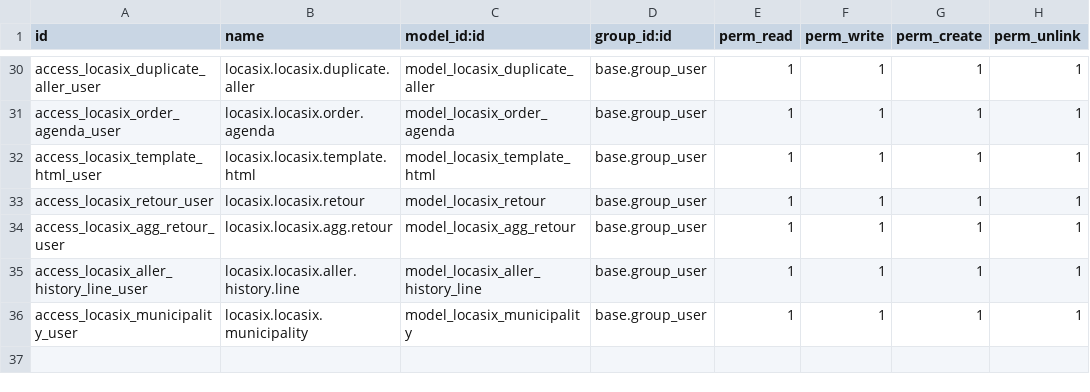
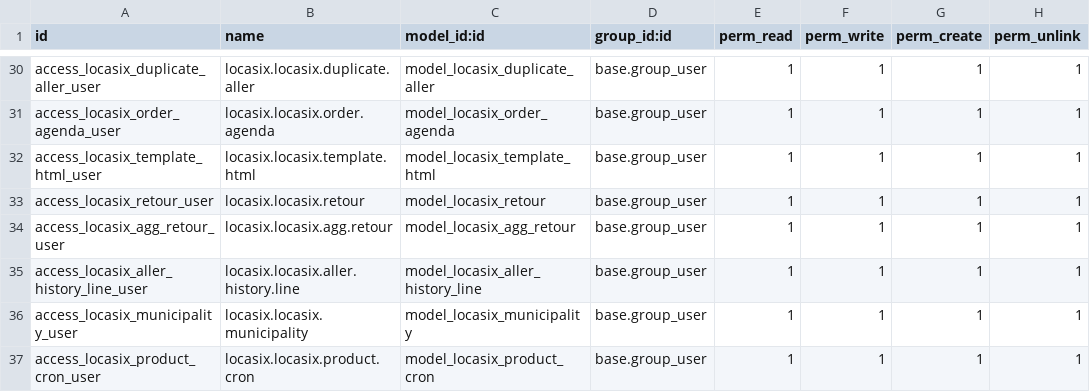
Before and after one commit to istarii-srl/locasix, a CSV file: locasix/security/ir.model.access.csv, drawn as a sheet; only a part is shown, gaps mark what is left out; the diff names each change by its address in the sheet, - before the commit and + after, or states it on an @@ line.

```diff
--- a/locasix/security/ir.model.access.csv
+++ b/locasix/security/ir.model.access.csv
+row 37: access_locasix_product_cron_user | locasix.locasix.product.cron | model_locasix_product_cron | base.group_user | 1 | 1 | 1 | 1
```
Also changed, not shown: 3 other files.
